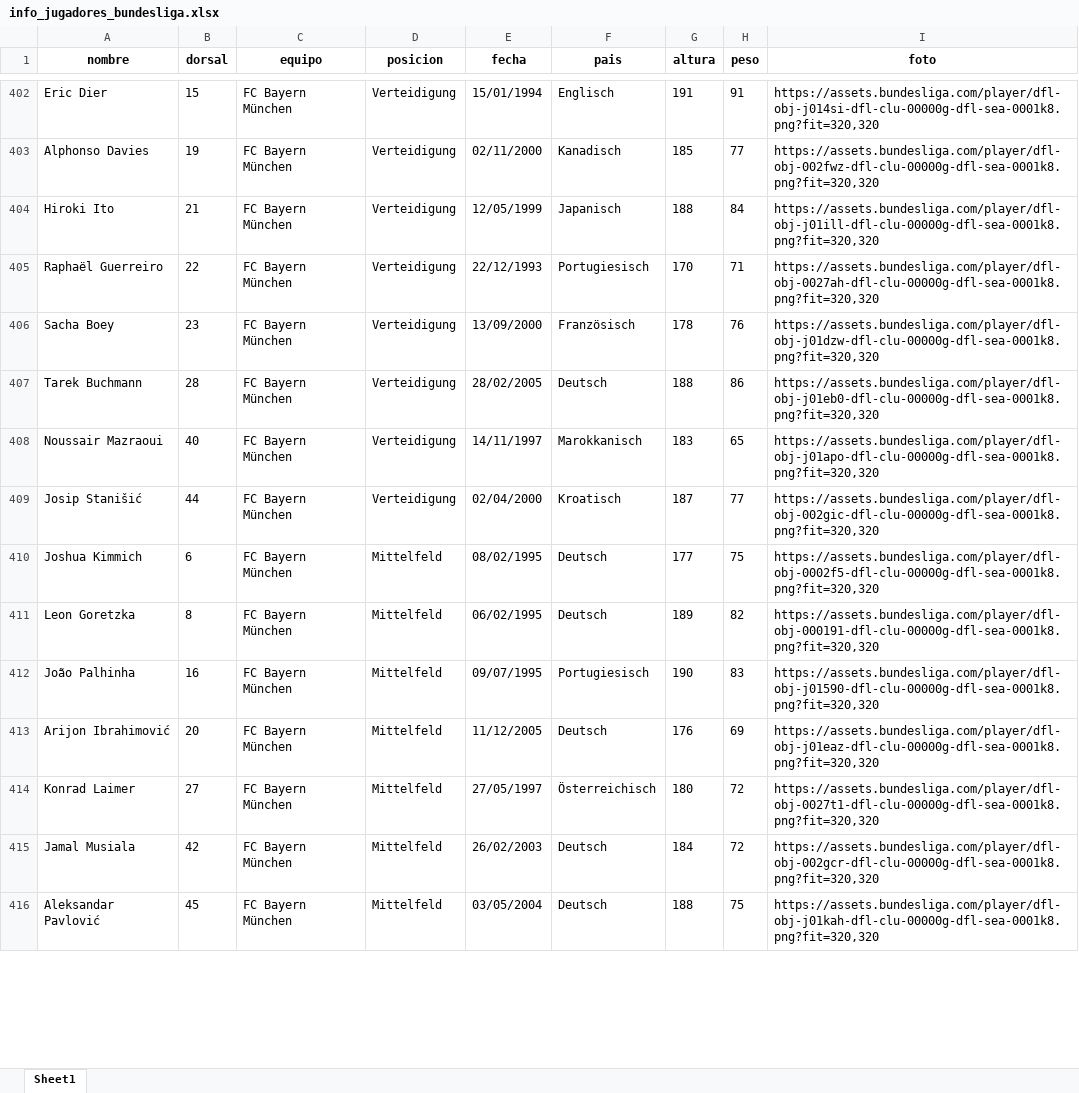
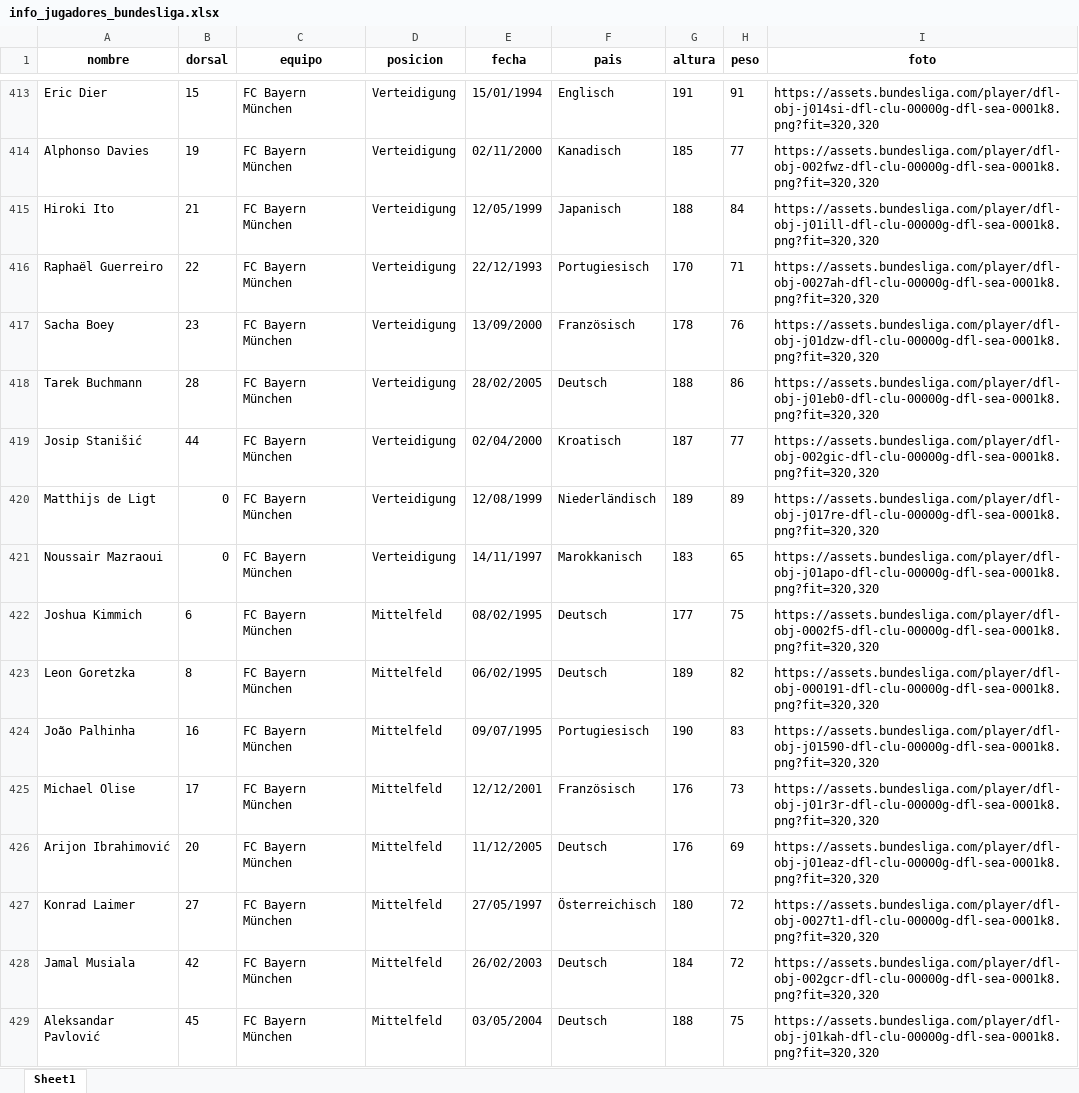
Before and after one commit to srgmrtnvqr/InfoJugadoresFutbol, an Excel workbook: info_jugadores_bundesliga.xlsx, sheet Sheet1, drawn as a sheet; only a part is shown, gaps mark what is left out; values as stored, in another font and other column widths than the file's, no borders; removed rows and columns are numbered as before the commit, all else as after; the diff covers the shown part only; the diff names each change by its address in the sheet, - before the commit and + after, or states it on an @@ line.

Commit message:
Actualización de los jugadores de la Bundesliga.

```diff
--- a/info_jugadores_bundesliga.xlsx (sheet Sheet1)
+++ b/info_jugadores_bundesliga.xlsx (sheet Sheet1)
-row 408: Noussair Mazraoui | 40 | FC Bayern München | Verteidigung | 14/11/1997 | Marokkanisch | 183 | 65 | https://assets.bundesliga.com/player/dfl-obj-j01apo-dfl-clu-00000g-dfl-sea-0001k8.png?fit=320,320
+row 420: Matthijs de Ligt | 0 | FC Bayern München | Verteidigung | 12/08/1999 | Niederländisch | 189 | 89 | https://assets.bundesliga.com/player/dfl-obj-j017re-dfl-clu-00000g-dfl-sea-0001k8.png?fit=320,320
+row 421: Noussair Mazraoui | 0 | FC Bayern München | Verteidigung | 14/11/1997 | Marokkanisch | 183 | 65 | https://assets.bundesliga.com/player/dfl-obj-j01apo-dfl-clu-00000g-dfl-sea-0001k8.png?fit=320,320
+row 425: Michael Olise | 17 | FC Bayern München | Mittelfeld | 12/12/2001 | Französisch | 176 | 73 | https://assets.bundesliga.com/player/dfl-obj-j01r3r-dfl-clu-00000g-dfl-sea-0001k8.png?fit=320,320
```
Also changed, not shown: 31 added rows, 15 removed rows, 1 moved row and 4 edited cells elsewhere in this sheet.
